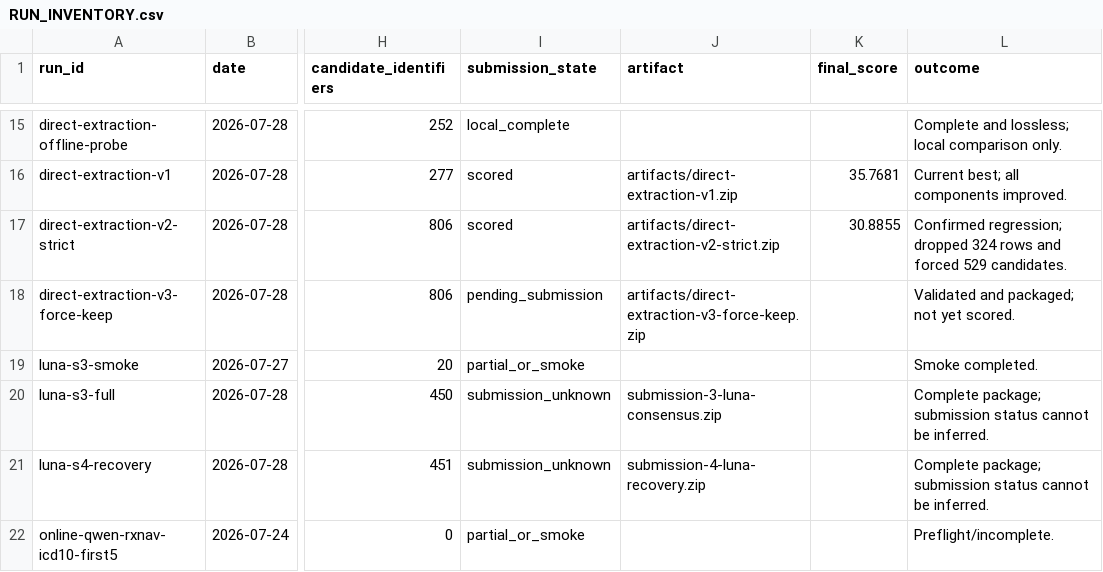
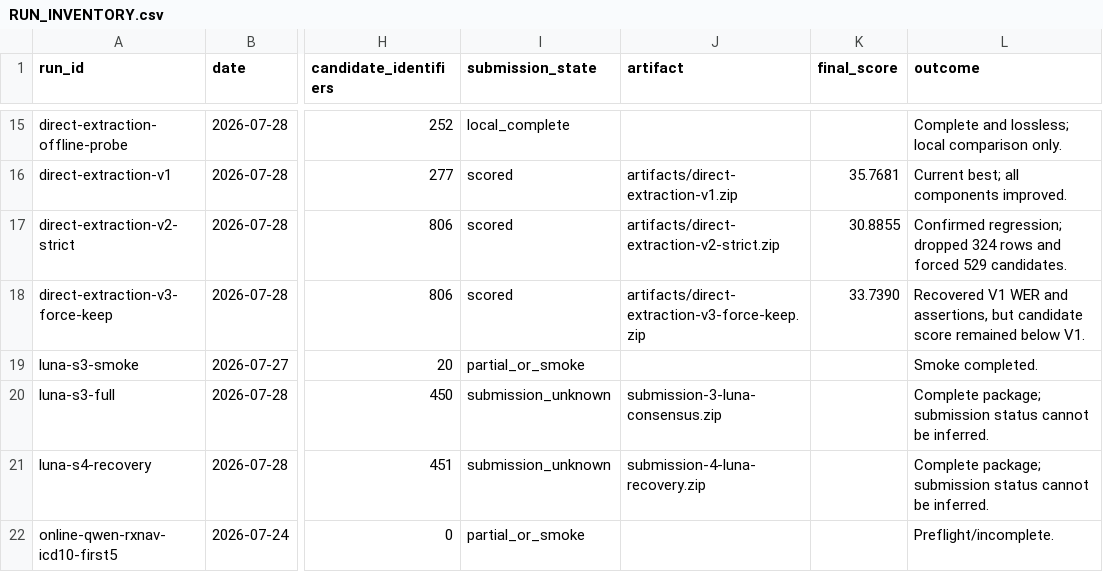
Before and after one commit to AIVIETNAM-AIO-TuNguyen3107/onto-med-rag, a CSV file: experiments/RUN_INVENTORY.csv, drawn as a sheet; only a part is shown, gaps mark what is left out; the diff names each change by its address in the sheet, - before the commit and + after, or states it on an @@ line.

```diff
--- a/experiments/RUN_INVENTORY.csv
+++ b/experiments/RUN_INVENTORY.csv
-I18 (submission_state): pending_submission
+I18 (submission_state): scored
-K18 (final_score): (empty)
+K18 (final_score): 33.7390
-L18 (outcome): Validated and packaged; not yet scored.
+L18 (outcome): Recovered V1 WER and assertions, but candidate score remained below V1.
```
Also changed, not shown: experiments/SCORE_LEDGER.csv, 3 other files.
